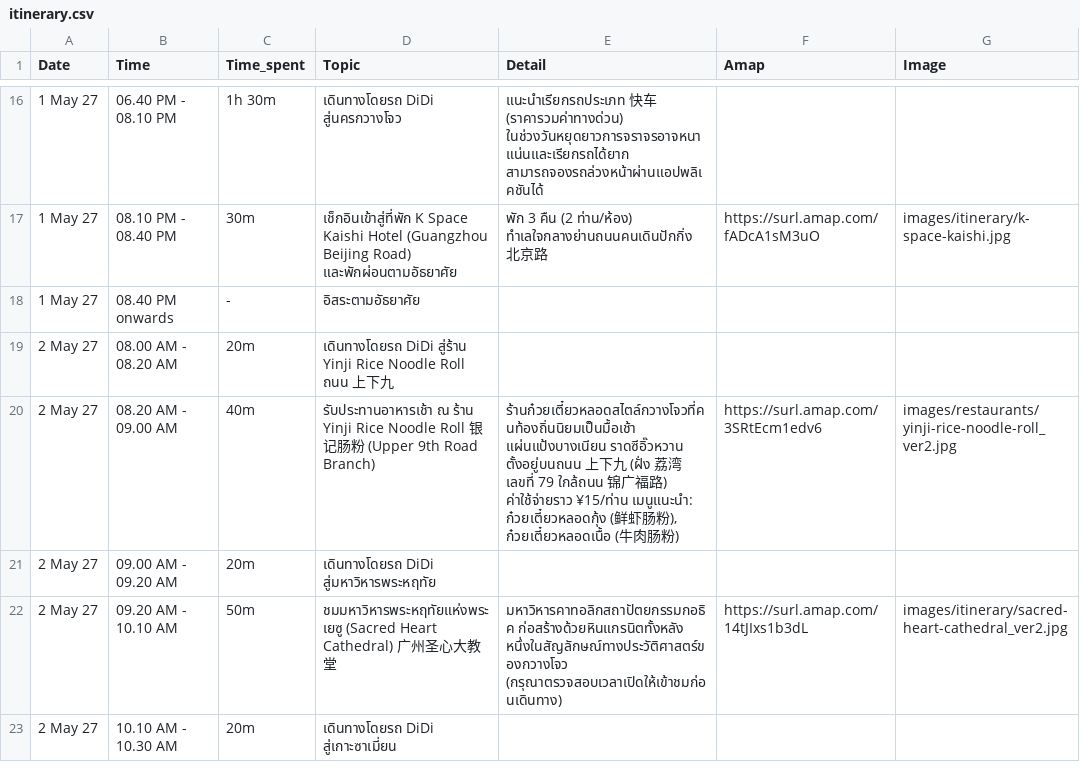
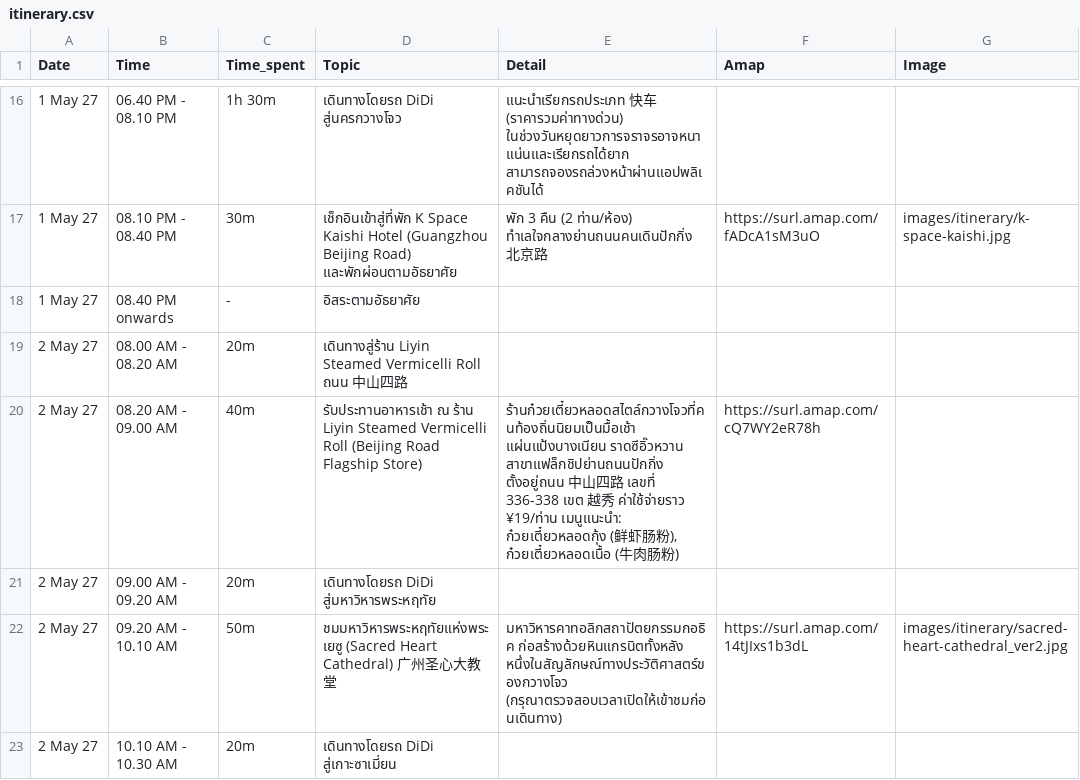
Before and after one commit to asamaliammukda-ux/guangzhou2027, a CSV file: data/itinerary.csv, drawn as a sheet; only a part is shown, gaps mark what is left out.

```diff
--- a/data/itinerary.csv
+++ b/data/itinerary.csv
@@ -18,4 +18,4 @@ Date,Time,Time_spent,Topic,Detail,Amap,Image
 1 May 27,08.40 PM onwards,-,อิสระตามอัธยาศัย,,,
-2 May 27,08.00 AM - 08.20 AM,20m,เดินทางโดยรถ DiDi สู่ร้าน Yinji Rice Noodle Roll ถนน 上下九,,,
-2 May 27,08.20 AM - 09.00 AM,40m,รับประทานอาหารเช้า ณ ร้าน Yinji Rice Noodle Roll 银记肠粉 (Upper 9th Road Branch),"ร้านก๋วยเตี๋ยวหลอดสไตล์กวางโจวที่คนท้องถิ่นนิยมเป็นมื้อเช้า แผ่นแป้งบางเนียน ราดซีอิ๊วหวาน ตั้งอยู่บนถนน 上下九 (ฝั่ง 荔湾 เลขที่ 79 ใกล้ถนน 锦广福路) ค่าใช้จ่ายราว ¥15/ท่าน เมนูแนะนำ: ก๋วยเตี๋ยวหลอดกุ้ง (鲜虾肠粉), ก๋วยเตี๋ยวหลอดเนื้อ (牛肉肠粉)",https://surl.amap.com/3SRtEcm1edv6,images/restaurants/yinji-rice-noodle-roll_ver2.jpg
+2 May 27,08.00 AM - 08.20 AM,20m,เดินทางสู่ร้าน Liyin Steamed Vermicelli Roll ถนน 中山四路,,,
+2 May 27,08.20 AM - 09.00 AM,40m,รับประทานอาหารเช้า ณ ร้าน Liyin Steamed Vermicelli Roll (Beijing Road Flagship Store),"ร้านก๋วยเตี๋ยวหลอดสไตล์กวางโจวที่คนท้องถิ่นนิยมเป็นมื้อเช้า แผ่นแป้งบางเนียน ราดซีอิ๊วหวาน สาขาแฟล็กชิปย่านถนนปักกิ่ง ตั้งอยู่ถนน 中山四路 เลขที่ 336-338 เขต 越秀 ค่าใช้จ่ายราว ¥19/ท่าน เมนูแนะนำ: ก๋วยเตี๋ยวหลอดกุ้ง (鲜虾肠粉), ก๋วยเตี๋ยวหลอดเนื้อ (牛肉肠粉)",https://surl.amap.com/cQ7WY2eR78h,
 2 May 27,09.00 AM - 09.20 AM,20m,เดินทางโดยรถ DiDi สู่มหาวิหารพระหฤทัย,,,
```
Also changed, not shown: data/budget.csv, data/restaurants.csv, 1 other file.
